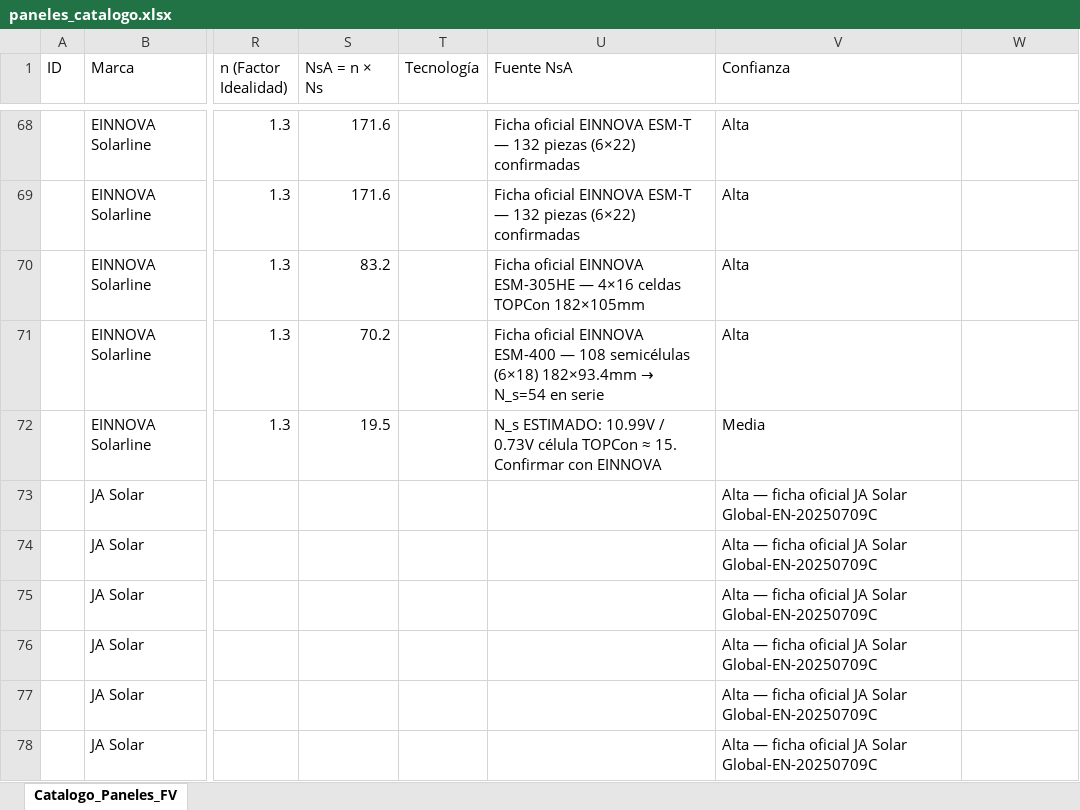
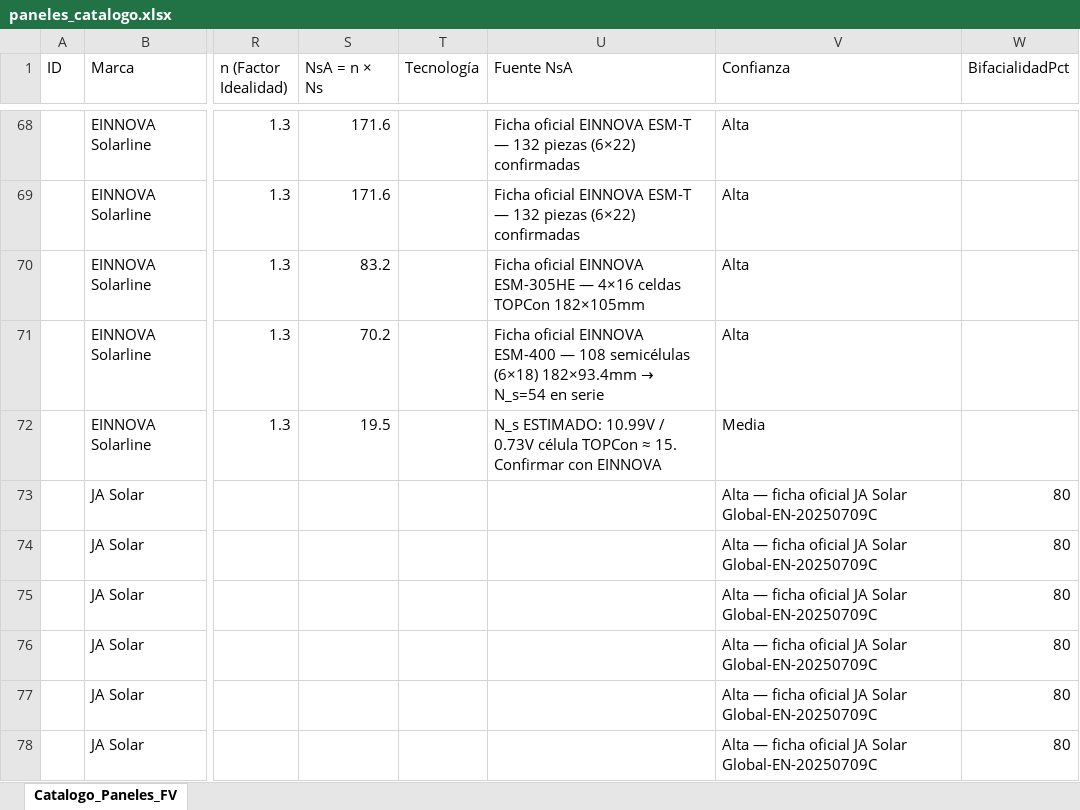
Before and after one commit to ventas108/calculadora-bipv, an Excel workbook: bipv_python/datos/paneles_catalogo.xlsx, sheet Catalogo_Paneles_FV, drawn as a sheet; only a part is shown, gaps mark what is left out; values as stored, in another font and other column widths than the file's, no borders; table styles not drawn; the diff names each change by its address in the sheet, - before the commit and + after, or states it on an @@ line.

Commit message:
feat: simulación bifacial completa con pvlib infinite_sheds — bifacialidad en catálogo, altura/albedo trasero/GCR en Recurso Solar, ganancia integrada al POA y a multi-superficie

```diff
--- a/bipv_python/datos/paneles_catalogo.xlsx (sheet Catalogo_Paneles_FV)
+++ b/bipv_python/datos/paneles_catalogo.xlsx (sheet Catalogo_Paneles_FV)
-W1: (empty)
+W1: BifacialidadPct
-W73:W78 (BifacialidadPct): (empty)
+W73:W78 (BifacialidadPct): 80
```
Also changed, not shown: 6 other files.
